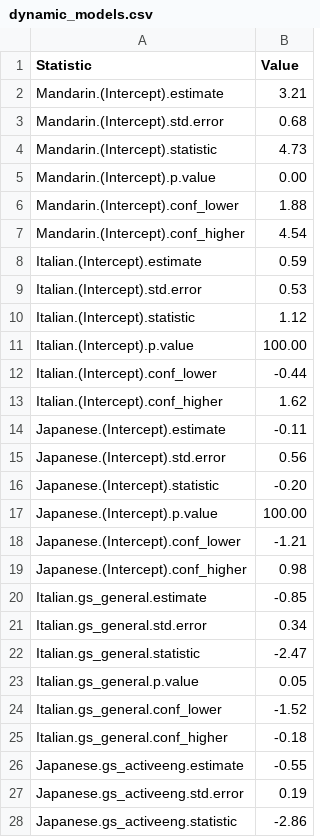
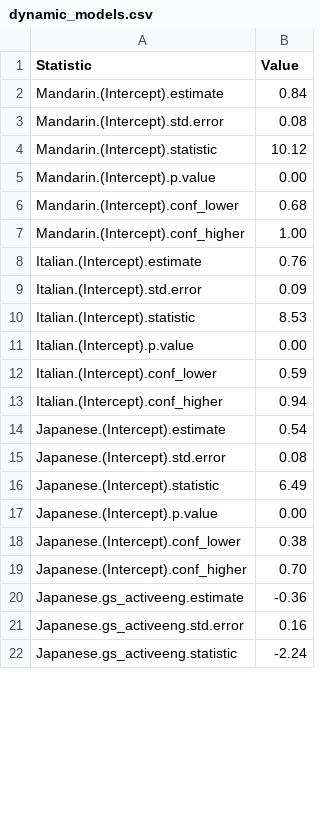
Before and after one commit to AdamAnderB/sp_24, a CSV file: scripts/data_output/dynamic_models.csv, drawn as a sheet; only a part is shown; the diff covers the shown part only.

Commit message:
remove gs general

```diff
--- a/scripts/data_output/dynamic_models.csv
+++ b/scripts/data_output/dynamic_models.csv
@@ -1,28 +1,22 @@
 "Statistic","Value"
-"Mandarin.(Intercept).estimate","  3.21"
-"Mandarin.(Intercept).std.error","  0.68"
-"Mandarin.(Intercept).statistic","  4.73"
+"Mandarin.(Intercept).estimate","  0.84"
+"Mandarin.(Intercept).std.error","  0.08"
+"Mandarin.(Intercept).statistic"," 10.12"
 "Mandarin.(Intercept).p.value","  0.00"
-"Mandarin.(Intercept).conf_lower","  1.88"
-"Mandarin.(Intercept).conf_higher","  4.54"
-"Italian.(Intercept).estimate","  0.59"
-"Italian.(Intercept).std.error","  0.53"
-"Italian.(Intercept).statistic","  1.12"
-"Italian.(Intercept).p.value","100.00"
-"Italian.(Intercept).conf_lower"," -0.44"
-"Italian.(Intercept).conf_higher","  1.62"
-"Japanese.(Intercept).estimate"," -0.11"
-"Japanese.(Intercept).std.error","  0.56"
-"Japanese.(Intercept).statistic"," -0.20"
-"Japanese.(Intercept).p.value","100.00"
-"Japanese.(Intercept).conf_lower"," -1.21"
-"Japanese.(Intercept).conf_higher","  0.98"
-"Italian.gs_general.estimate"," -0.85"
-"Italian.gs_general.std.error","  0.34"
-"Italian.gs_general.statistic"," -2.47"
-"Italian.gs_general.p.value","  0.05"
-"Italian.gs_general.conf_lower"," -1.52"
-"Italian.gs_general.conf_higher"," -0.18"
-"Japanese.gs_activeeng.estimate"," -0.55"
-"Japanese.gs_activeeng.std.error","  0.19"
-"Japanese.gs_activeeng.statistic"," -2.86"
+"Mandarin.(Intercept).conf_lower","  0.68"
+"Mandarin.(Intercept).conf_higher","  1.00"
+"Italian.(Intercept).estimate","  0.76"
+"Italian.(Intercept).std.error","  0.09"
+"Italian.(Intercept).statistic","  8.53"
+"Italian.(Intercept).p.value","  0.00"
+"Italian.(Intercept).conf_lower","  0.59"
+"Italian.(Intercept).conf_higher","  0.94"
+"Japanese.(Intercept).estimate","  0.54"
+"Japanese.(Intercept).std.error","  0.08"
+"Japanese.(Intercept).statistic","  6.49"
+"Japanese.(Intercept).p.value","  0.00"
+"Japanese.(Intercept).conf_lower","  0.38"
+"Japanese.(Intercept).conf_higher","  0.70"
+"Japanese.gs_activeeng.estimate"," -0.36"
+"Japanese.gs_activeeng.std.error","  0.16"
+"Japanese.gs_activeeng.statistic"," -2.24"
```
Also changed, not shown: 12 added rows, 18 removed rows and 42 edited cells elsewhere in this file, 9 other files.
